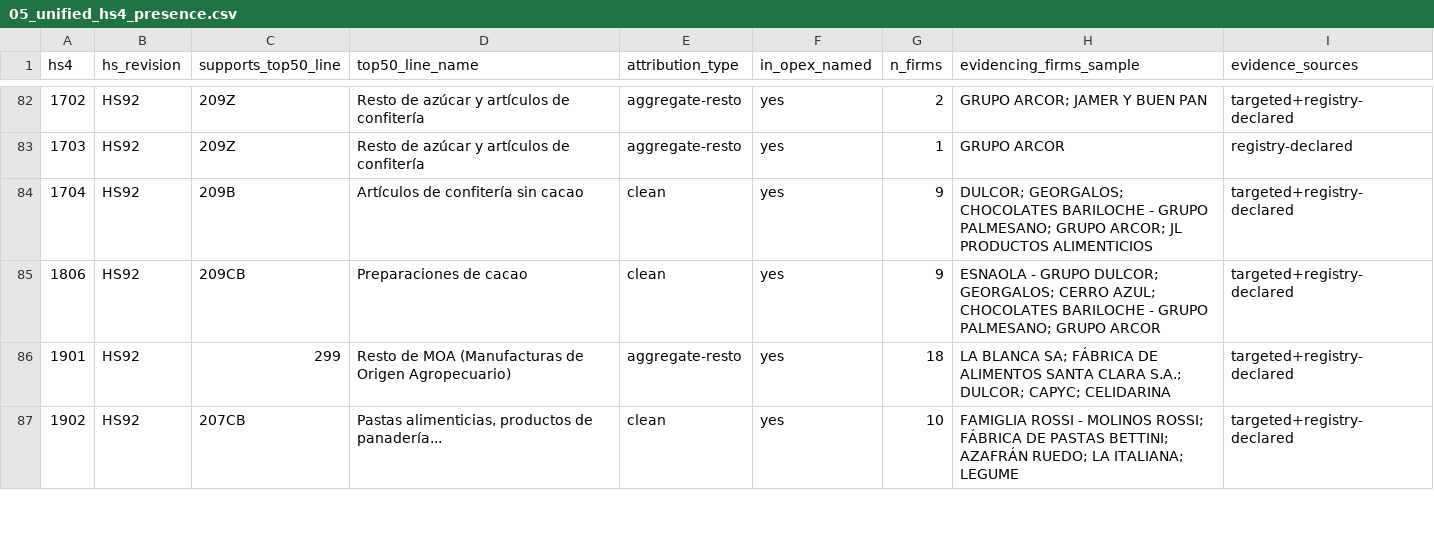
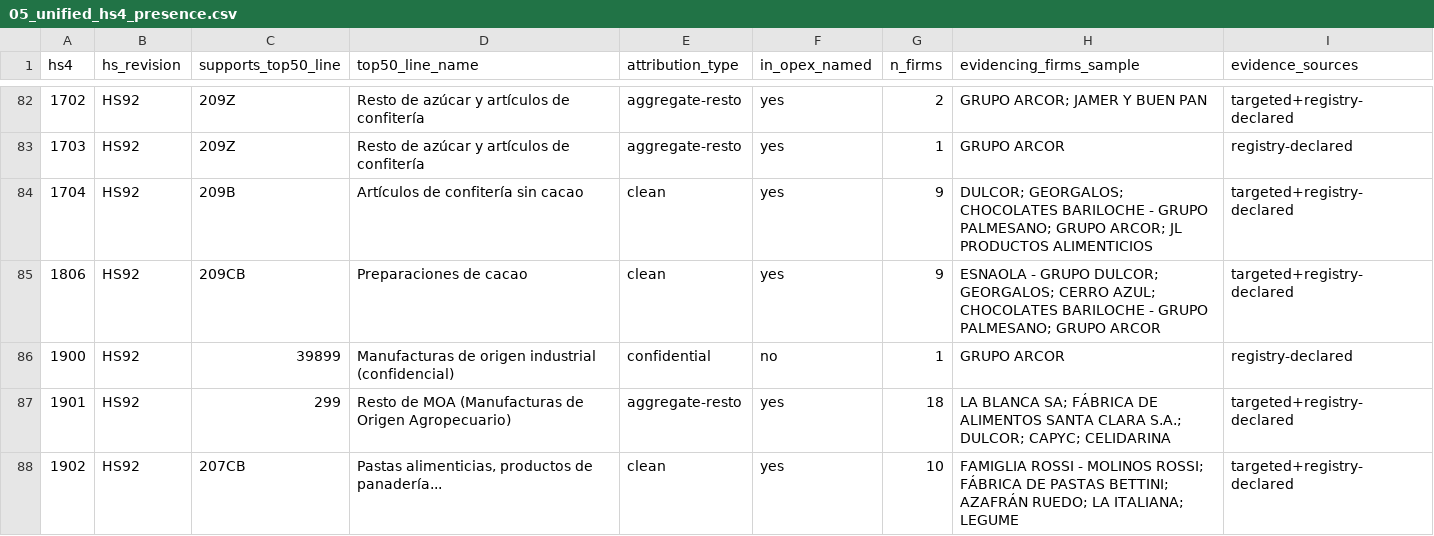
Before and after one commit to jcanas21/GL-cordoba-dashboard, a CSV file: data/05_unified_hs4_presence.csv, drawn as a sheet; only a part is shown, gaps mark what is left out.

```diff
--- a/data/05_unified_hs4_presence.csv
+++ b/data/05_unified_hs4_presence.csv
@@ -85,2 +85,3 @@ hs4,hs_revision,supports_top50_line,top50_line_name,attribution_type,in_opex_nam
 1806,HS92,209CB,Preparaciones de cacao,clean,yes,9,ESNAOLA - GRUPO DULCOR; GEORGALOS; CERRO AZUL; CHOCOLATES BARILOCHE - GRUPO PALMESANO; GRUPO ARCOR,targeted+registry-declared
+1900,HS92,39899,Manufacturas de origen industrial (confidencial),confidential,no,1,GRUPO ARCOR,registry-declared
 1901,HS92,299,Resto de MOA (Manufacturas de Origen Agropecuario),aggregate-resto,yes,18,LA BLANCA SA; FÁBRICA DE ALIMENTOS SANTA CLARA S.A.; DULCOR; CAPYC; CELIDARINA,targeted+registry-declared
```
Also changed, not shown: data/hs4_presence_by_opex_threshold.csv, 2 other files.
